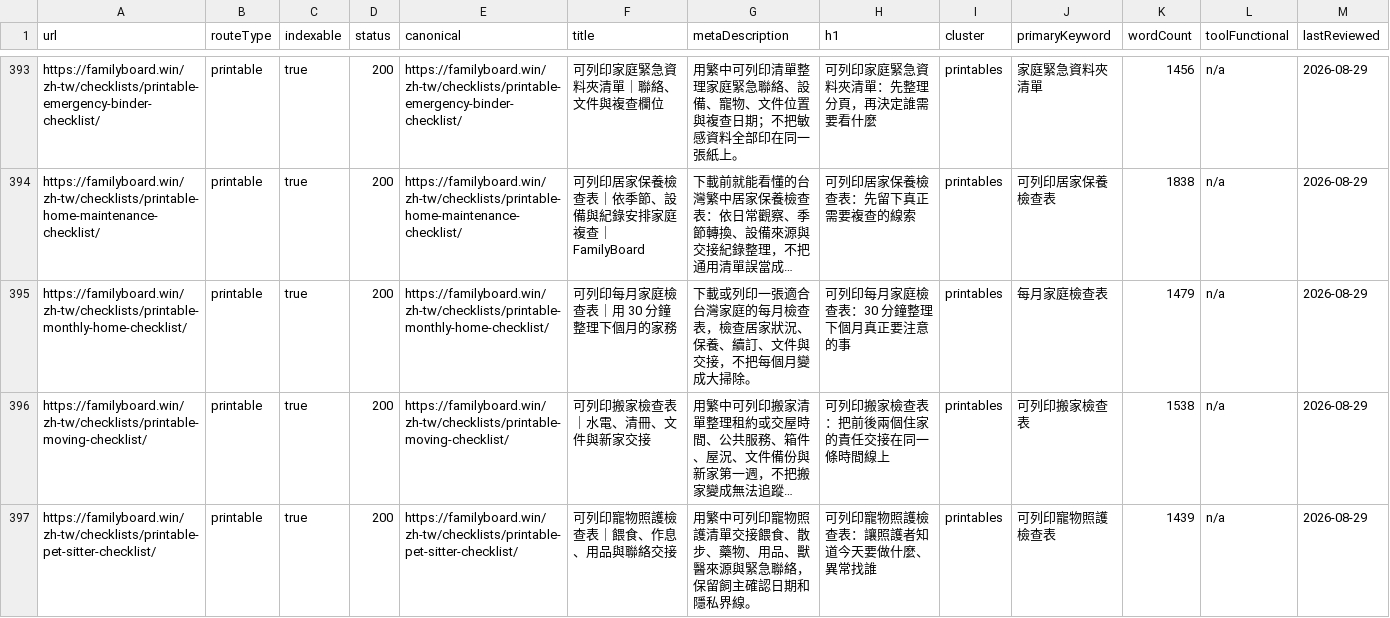
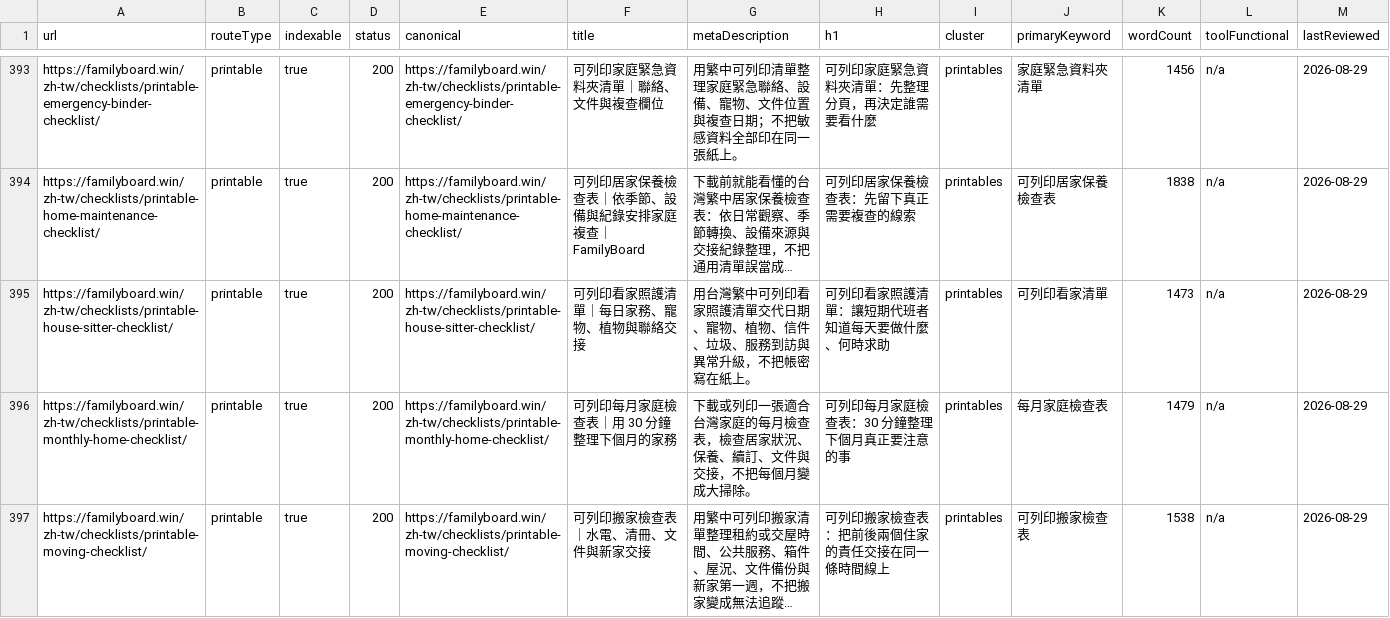
Before and after one commit to btcson66-rgb/familyboard, a CSV file: reports/url-inventory.csv, drawn as a sheet; only a part is shown, gaps mark what is left out; the shorter side is filled out with more unchanged rows; long unchanged cells end in …; the diff covers the shown part only; the diff names each change by its address in the sheet, - before the commit and + after, or states it on an @@ line.

Commit message:
feat: add bilingual renewal and house-sitting printables

```diff
--- a/reports/url-inventory.csv
+++ b/reports/url-inventory.csv
+row 395: https://familyboard.win/zh-tw/checklists/printable-house-sitter-checklist/ | printable | true | 200 | https://familyboard.win/zh-tw/checklists/printable-house-sitter-checklist/ | 可列印看家照護清單｜每日家務、寵物、植物與聯絡交接 | 用台灣繁中可列印看家照護清單交代日期、寵物、植物、信件、垃圾、服務到訪與異常升級，不把帳密寫在紙上。 | 可列印看家照護清單：讓短期代班者知道每天要做什麼、何時求助 | printables | 可列印看家清單 | 1473 | n/a | 2026-08-29
```
Also changed, not shown: 2 added rows elsewhere in this file, 13 other files.
